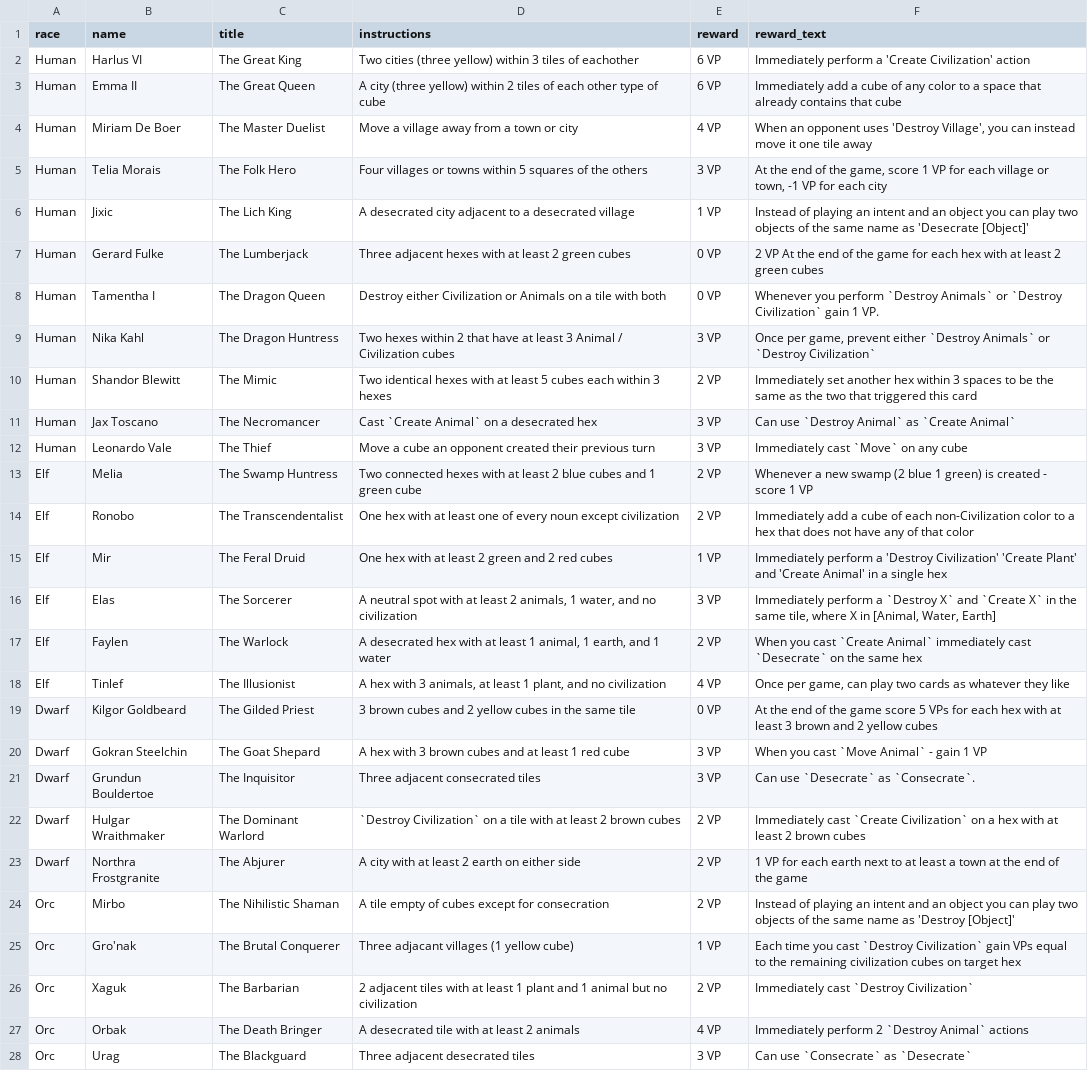
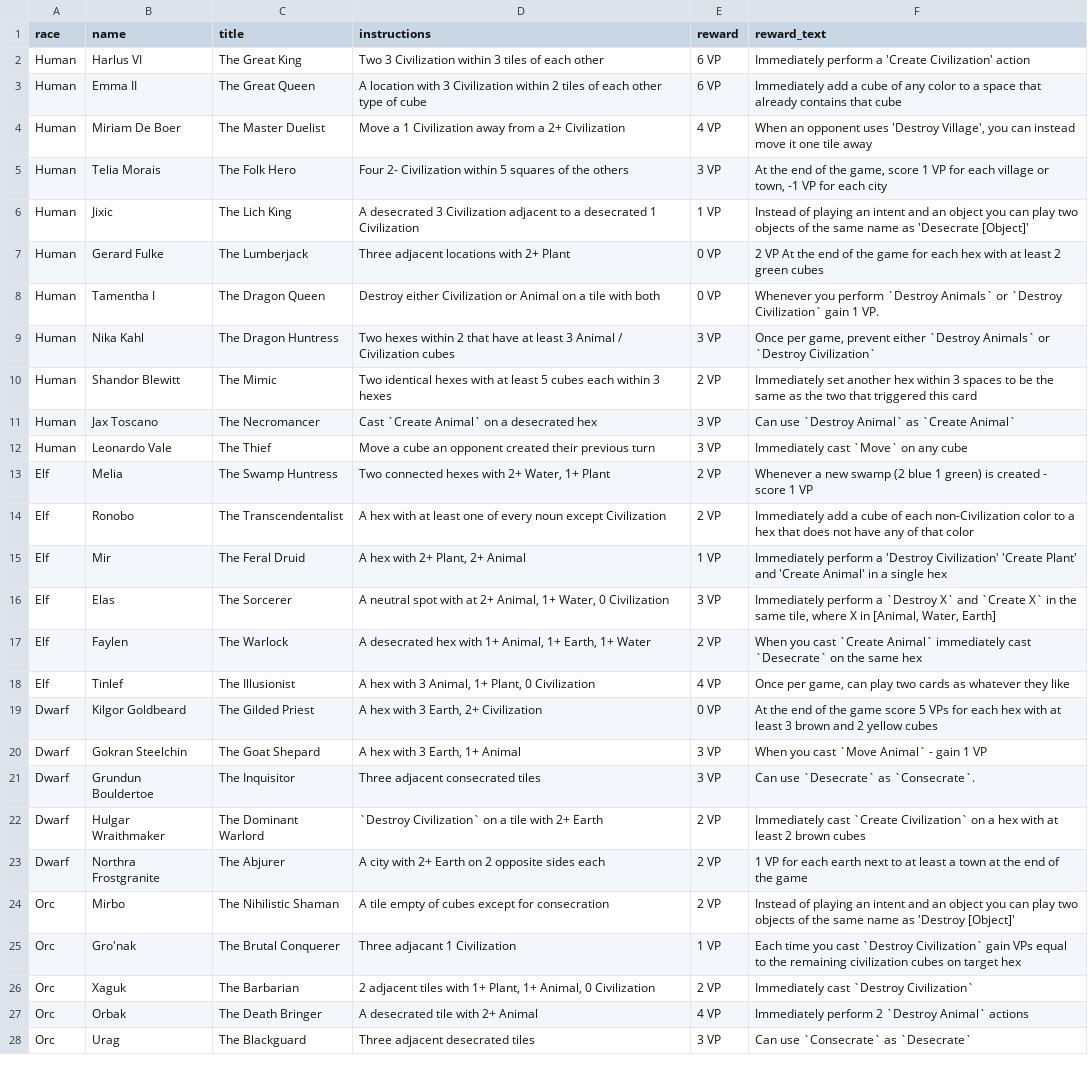
Before and after one commit to KevinGreene/utopia, a CSV file: data/rulers.csv, drawn as a sheet; only a part is shown; the diff covers the shown part only; the diff names each change by its address in the sheet, - before the commit and + after, or states it on an @@ line.

```diff
--- a/data/rulers.csv
+++ b/data/rulers.csv
-D2 (instructions): Two cities (three yellow) within 3 tiles of eachother
+D2 (instructions): Two 3 Civilization within 3 tiles of each other
-D3 (instructions): A city (three yellow) within 2…
+D3 (instructions): A location with 3 Civilization within 2…
-D4 (instructions): Move a village away from a town or city
+D4 (instructions): Move a 1 Civilization away from a 2+ Civilization
-D5 (instructions): Four villages or towns within 5…
+D5 (instructions): Four 2- Civilization within 5…
-D6 (instructions): A desecrated city adjacent to a desecrated village
+D6 (instructions): A desecrated 3 Civilization adjacent to a desecrated 1 Civilization
-D7 (instructions): Three adjacent hexes with at least 2 green cubes
+D7 (instructions): Three adjacent locations with 2+ Plant
-D8 (instructions): …Civilization or Animals on a…
+D8 (instructions): …Civilization or Animal on a…
-D13 (instructions): …hexes with at least 2 blue cubes and 1 green cube
+D13 (instructions): …hexes with 2+ Water, 1+ Plant
-D14 (instructions): One hex with at least one of every noun except civilization
+D14 (instructions): A hex with at least one of every noun except Civilization
-D15 (instructions): One hex with at least 2 green and 2 red cubes
+D15 (instructions): A hex with 2+ Plant, 2+ Animal
-D16 (instructions): …with at least 2 animals, 1 water, and no civilization
+D16 (instructions): …with at 2+ Animal, 1+ Water, 0 Civilization
-D17 (instructions): …hex with at least 1 animal, 1 earth, and 1 water
+D17 (instructions): …hex with 1+ Animal, 1+ Earth, 1+ Water
-D18 (instructions): …with 3 animals, at least 1 plant, and no civilization
+D18 (instructions): …with 3 Animal, 1+ Plant, 0 Civilization
-D19 (instructions): 3 brown cubes and 2 yellow cubes in the same tile
+D19 (instructions): A hex with 3 Earth, 2+ Civilization
-D20 (instructions): A hex with 3 brown cubes and at least 1 red cube
+D20 (instructions): A hex with 3 Earth, 1+ Animal
-D22 (instructions): …tile with at least 2 brown cubes
+D22 (instructions): …tile with 2+ Earth
-D23 (instructions): A city with at least 2 earth on either side
+D23 (instructions): A city with 2+ Earth on 2 opposite sides each
-D25 (instructions): Three adjacant villages (1 yellow cube)
+D25 (instructions): Three adjacant 1 Civilization
-D26 (instructions): …tiles with at least 1 plant and 1 animal but no civilization
+D26 (instructions): …tiles with 1+ Plant, 1+ Animal, 0 Civilization
-D27 (instructions): A desecrated tile with at least 2 animals
+D27 (instructions): A desecrated tile with 2+ Animal
```
Also changed, not shown: 6 edited cells elsewhere in this file, 1 other file.
